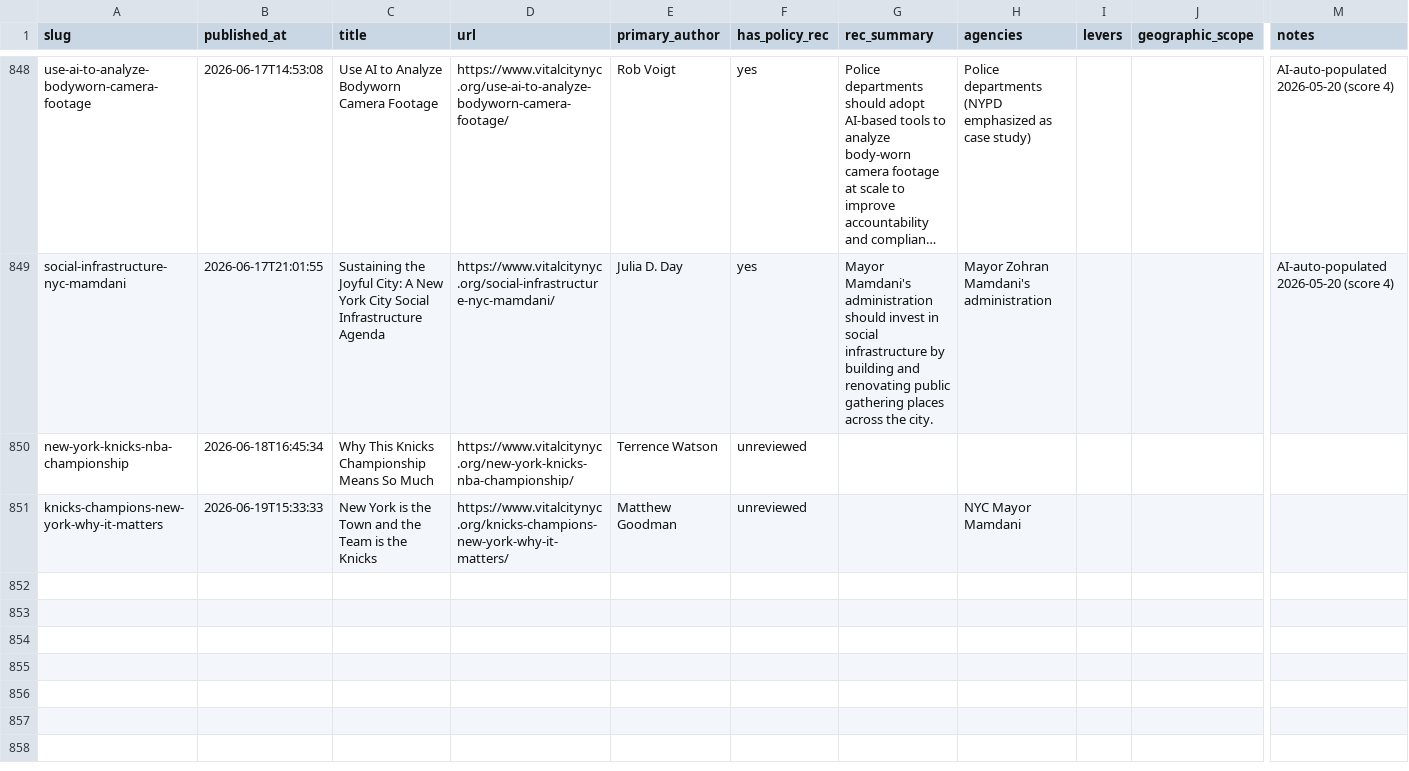
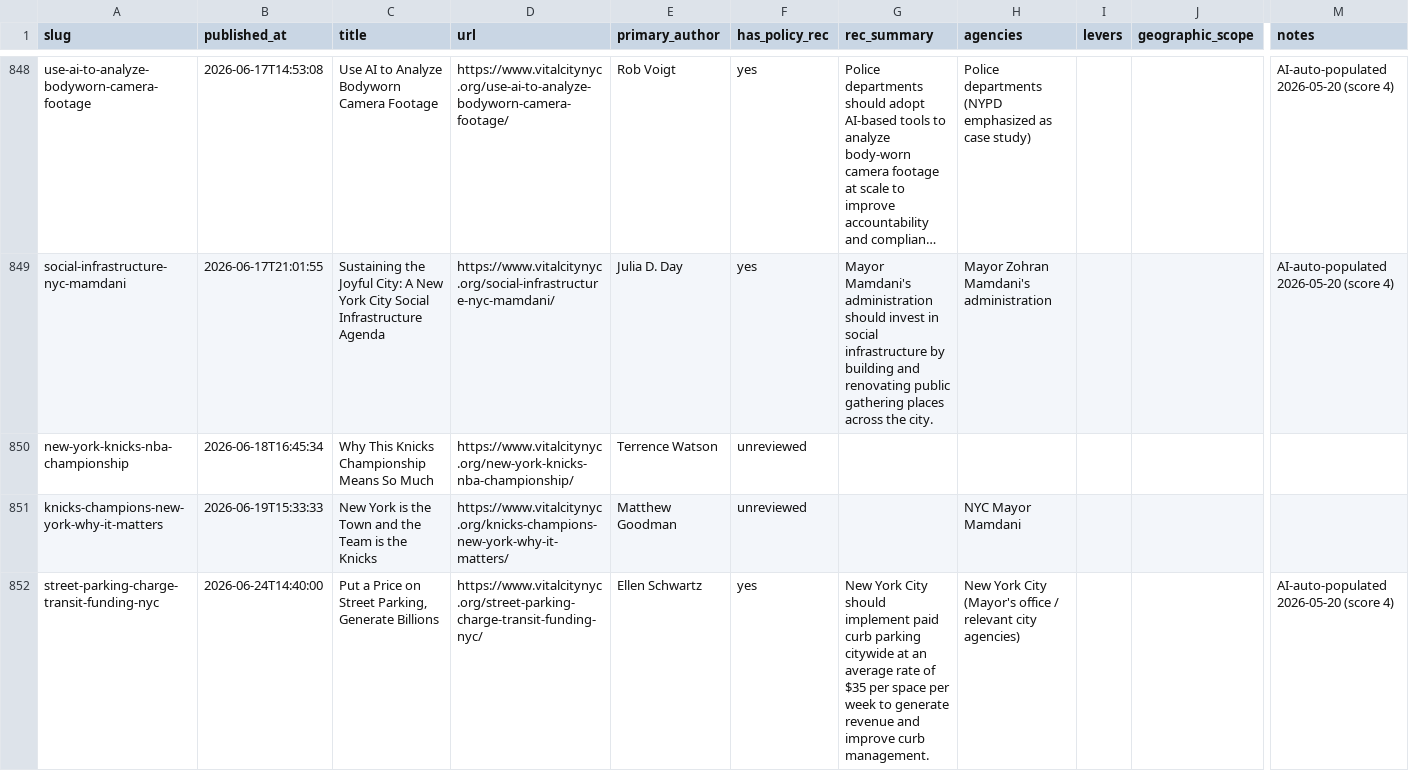
Before and after one commit to tedalcorn/VC-policy-tracker, a CSV file: policy_tracking.csv, drawn as a sheet; only a part is shown, gaps mark what is left out; long unchanged cells end in …; rows hold the shown columns only; the diff covers the shown part only; the diff names each change by its address in the sheet, - before the commit and + after, or states it on an @@ line.

Commit message:
Auto-update 2026-06-24: fresh Vital City fetch

```diff
--- a/policy_tracking.csv
+++ b/policy_tracking.csv
+row 852: street-parking-charge-transit-funding-nyc | 2026-06-24T14:40:00 | Put a Price on Street Parking, Generate Billions | https://www.vitalcitynyc.org/street-parking-charge-transit-funding-nyc/ | Ellen Schwartz | yes | New York City should implement paid curb parking citywide at an average rate of $35 per space per week to generate revenue and improve curb management. | New York City (Mayor's office / relevant city agencies) |  |  | AI-auto-populated 2026-05-20 (score 4)
```
Also changed, not shown: 3 added rows elsewhere in this file, 4 other files.
